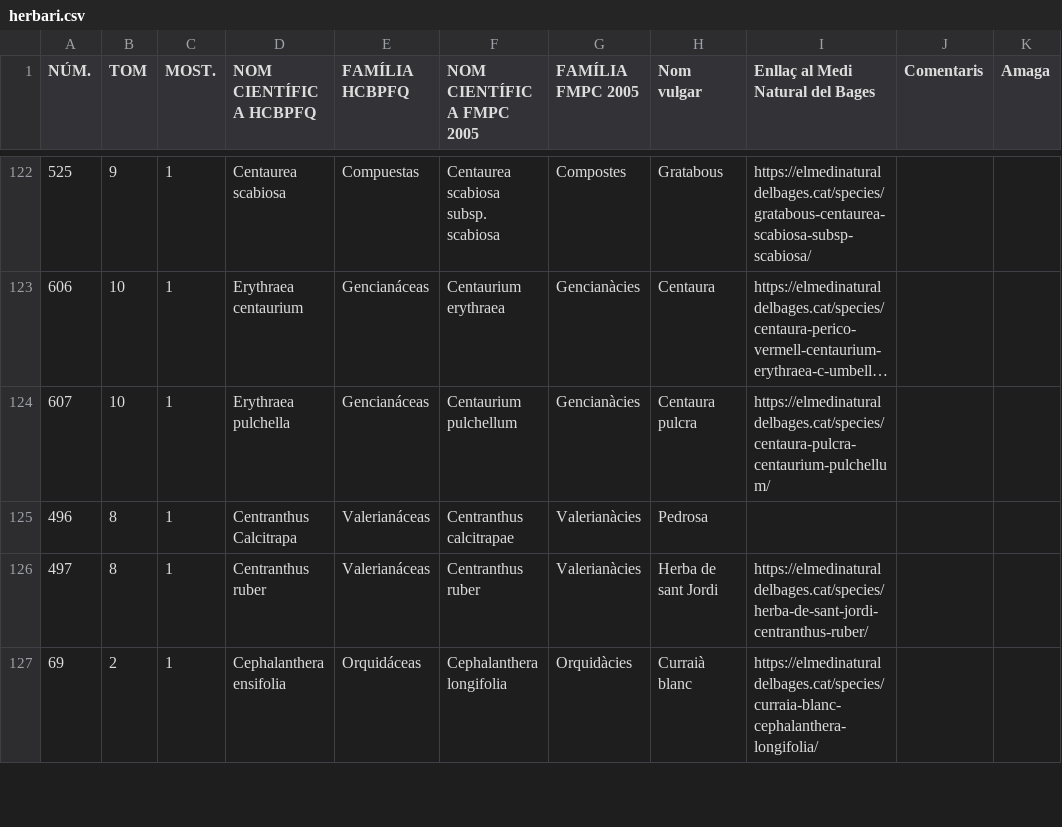
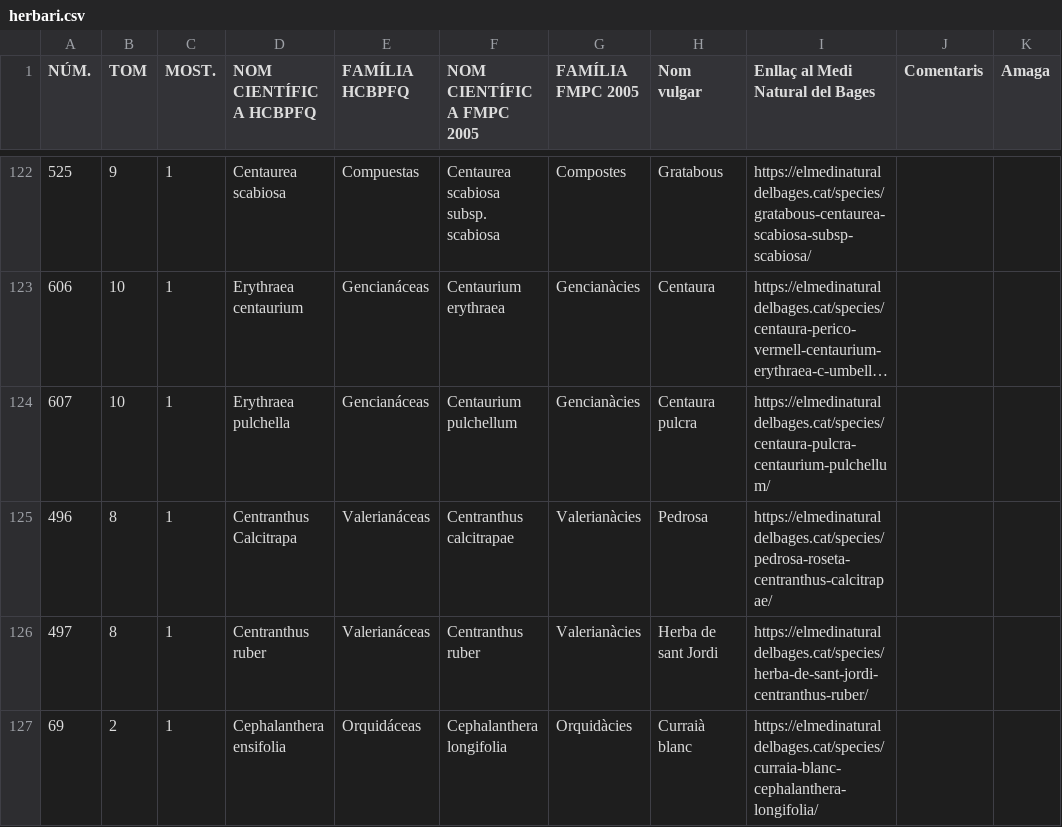
Before and after one commit to estevebadia/herbari, a CSV file: public/herbari.csv, drawn as a sheet; only a part is shown, gaps mark what is left out; long unchanged cells end in ….

Commit message:
Add files via upload

```diff
--- a/public/herbari.csv
+++ b/public/herbari.csv
@@ -124,3 +124,3 @@ NÚM.,TOM,MOST.,NOM CIENTÍFIC A HCBPFQ,FAMÍLIA HCBPFQ,NOM CIENTÍFIC A FMPC 20
 607,10,1,Erythraea pulchella ,Gencianáceas,Centaurium pulchellum,Gencianàcies,Centaura pulcra,https://elmedinaturaldelbages.cat/species/centaura-pulcra-centaurium-pulchellum/,,
-496,8,1,Centranthus Calcitrapa,Valerianáceas,Centranthus calcitrapae ,Valerianàcies,Pedrosa,,,
+496,8,1,Centranthus Calcitrapa,Valerianáceas,Centranthus calcitrapae ,Valerianàcies,Pedrosa,https://elmedinaturaldelbages.cat/species/pedrosa-roseta-centranthus-calcitrapae/,,
 497,8,1,Centranthus ruber,Valerianáceas,Centranthus ruber,Valerianàcies,Herba de sant Jordi,https://elmedinaturaldelbages.cat/species/herba-de-sant-jordi-centranthus-ruber/,,
```
